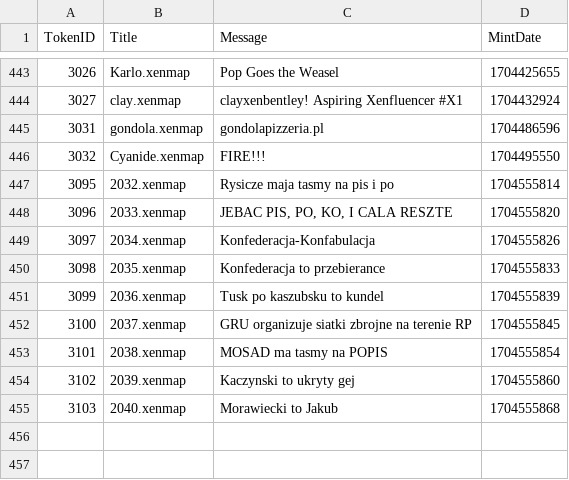
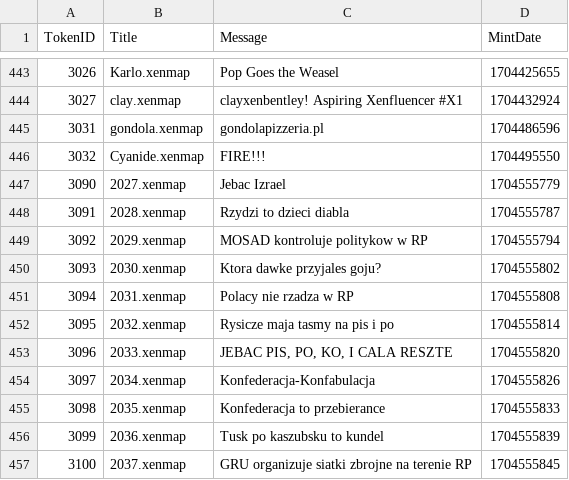
Before and after one commit to TreeCityWes/xenmap-stats, a CSV file: xenmaps_messages.csv, drawn as a sheet; only a part is shown, gaps mark what is left out; the shorter side is filled out with more unchanged rows; the diff names each change by its address in the sheet, - before the commit and + after, or states it on an @@ line.

```diff
--- a/xenmaps_messages.csv
+++ b/xenmaps_messages.csv
+row 447: 3090 | 2027.xenmap | Jebac Izrael | 1704555779
+row 448: 3091 | 2028.xenmap | Rzydzi to dzieci diabla | 1704555787
+row 449: 3092 | 2029.xenmap | MOSAD kontroluje politykow w RP | 1704555794
+row 450: 3093 | 2030.xenmap | Ktora dawke przyjales goju? | 1704555802
+row 451: 3094 | 2031.xenmap | Polacy nie rzadza w RP | 1704555808
```
Also changed, not shown: 1 other file.
